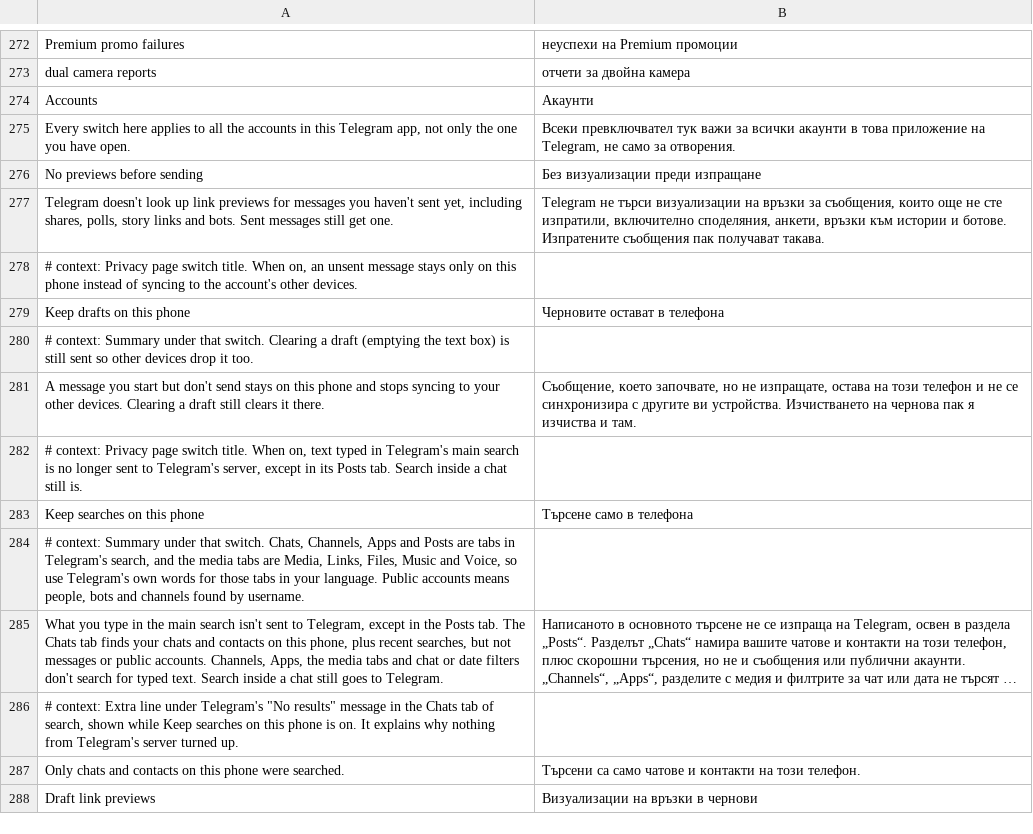
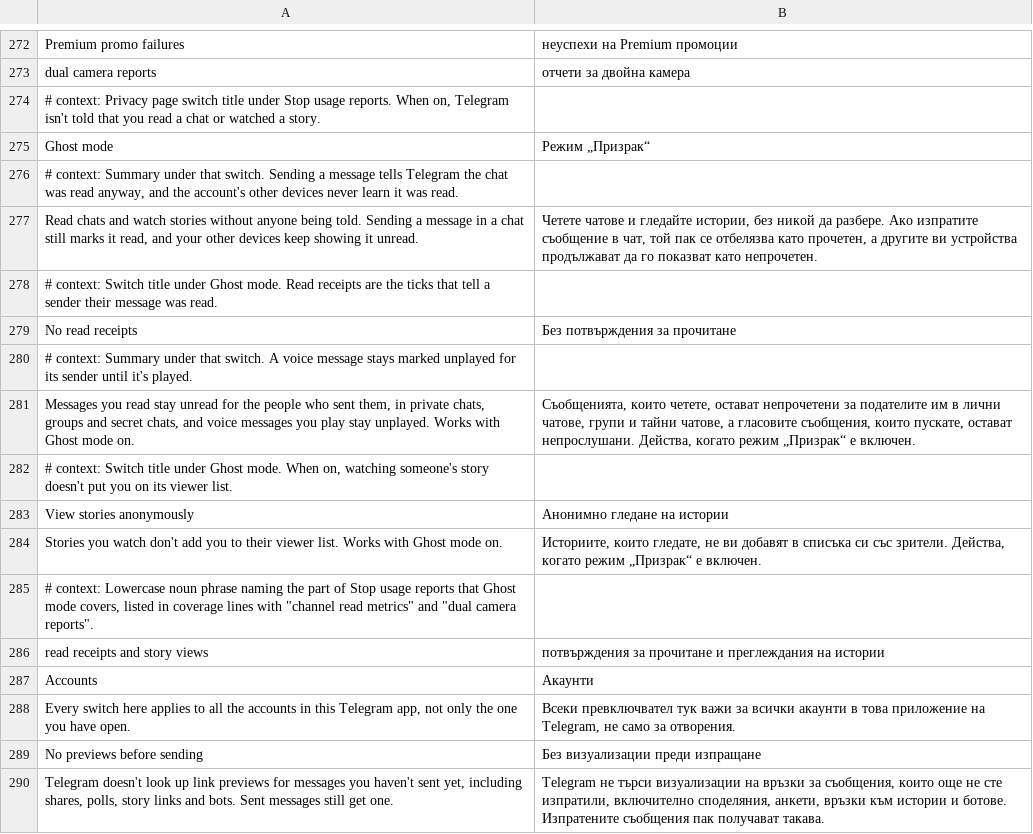
Before and after one commit to SysAdminDoc/HushTelegram, a TSV file: extensions/shared/library/src/main/l10n/bg.tsv, drawn as a sheet; only a part is shown, gaps mark what is left out; the shorter side is filled out with more unchanged rows; long unchanged cells end in …; the diff names each change by its address in the sheet, - before the commit and + after, or states it on an @@ line.

Commit message:
feat(analytics): add Ghost mode for read receipts and story views
Ghost mode holds back the requests that tell other people you read their
messages or watched their story, while Telegram still clears its own unread
state locally. The gate sits at the top of ConnectionsManager's one request
send, so every read and story view request passes through it on both the
telegram.org and Play builds, and it's checked against each declared build.

Two sub-switches, on by default under an off master switch, split read
receipts from story views. Sending a message still marks the chat read on
Telegram's side, and the settings say so. HookStatus counts what was kept
back, and a build whose request send moved keeps it stock and warns.

Refs #45

```diff
--- a/extensions/shared/library/src/main/l10n/bg.tsv
+++ b/extensions/shared/library/src/main/l10n/bg.tsv
+row 274: # context: Privacy page switch title under Stop usage reports. When on, Telegram isn't told that you read a chat or watched a story.
+row 275: Ghost mode | Режим „Призрак“
+row 276: # context: Summary under that switch. Sending a message tells Telegram the chat was read anyway, and the account's other devices never learn it was read.
+row 277: Read chats and watch stories without anyone being told. Sending a message in a chat still marks it read, and your other devices keep showing it unread. | Четете чатове и гледайте истории, без никой да разбере. Ако изпратите съобщение в чат, той пак се отбелязва като прочетен, а другите ви устройства продължават да го показват като непрочетен.
+row 278: # context: Switch title under Ghost mode. Read receipts are the ticks that tell a sender their message was read.
+row 279: No read receipts | Без потвърждения за прочитане
+row 280: # context: Summary under that switch. A voice message stays marked unplayed for its sender until it's played.
+row 281: Messages you read stay unread for the people who sent them, in private chats, groups and secret chats, and voice messages you play stay unplayed. Works with Ghost mode on. | Съобщенията, които четете, остават непрочетени за подателите им в лични чатове, групи и тайни чатове, а гласовите съобщения, които пускате, остават непрослушани. Действа, когато режим „Призрак“ е включен.
+row 282: # context: Switch title under Ghost mode. When on, watching someone's story doesn't put you on its viewer list.
+row 283: View stories anonymously | Анонимно гледане на истории
+row 284: Stories you watch don't add you to their viewer list. Works with Ghost mode on. | Историите, които гледате, не ви добавят в списъка си със зрители. Действа, когато режим „Призрак“ е включен.
+row 285: # context: Lowercase noun phrase naming the part of Stop usage reports that Ghost mode covers, listed in coverage lines with "channel read metrics" and "dual camera reports".
+row 286: read receipts and story views | потвърждения за прочитане и преглеждания на истории
```
Also changed, not shown: extensions/shared/library/src/main/l10n/de.tsv, extensions/shared/library/src/main/l10n/es.tsv, 26 other files.
